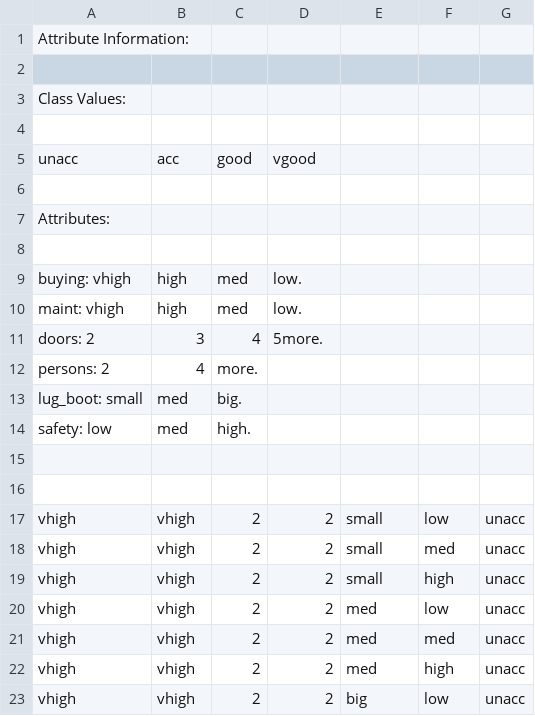
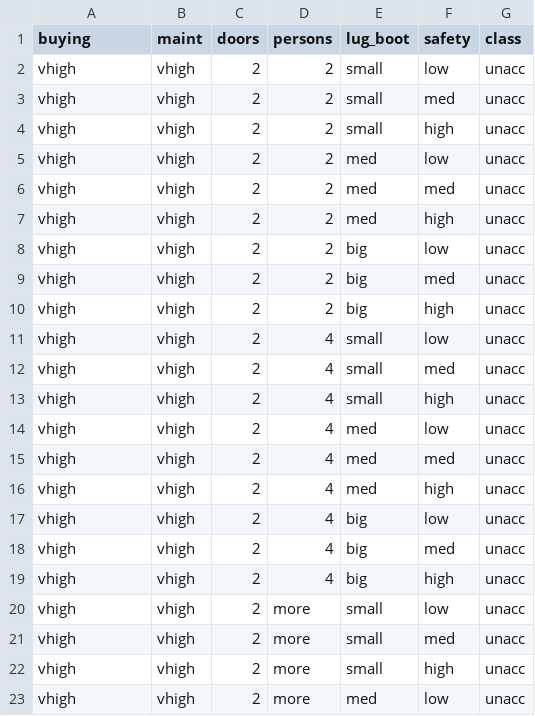
Before and after one commit to vishveshm/datasets_assgn, a CSV file: car_evaluation.csv, drawn as a sheet; only a part is shown; the shorter side is filled out with more unchanged rows.

Commit message:
Add files via upload

```diff
--- a/car_evaluation.csv
+++ b/car_evaluation.csv
@@ -1,17 +1,2 @@
-Attribute Information:
-
-Class Values:
-
-unacc, acc, good, vgood
-
-Attributes:
-
-buying: vhigh, high, med, low.
-maint: vhigh, high, med, low.
-doors: 2, 3, 4, 5more.
-persons: 2, 4, more.
-lug_boot: small, med, big.
-safety: low, med, high.
-
-
+buying,maint,doors,persons,lug_boot,safety,class
 vhigh,vhigh,2,2,small,low,unacc
```
